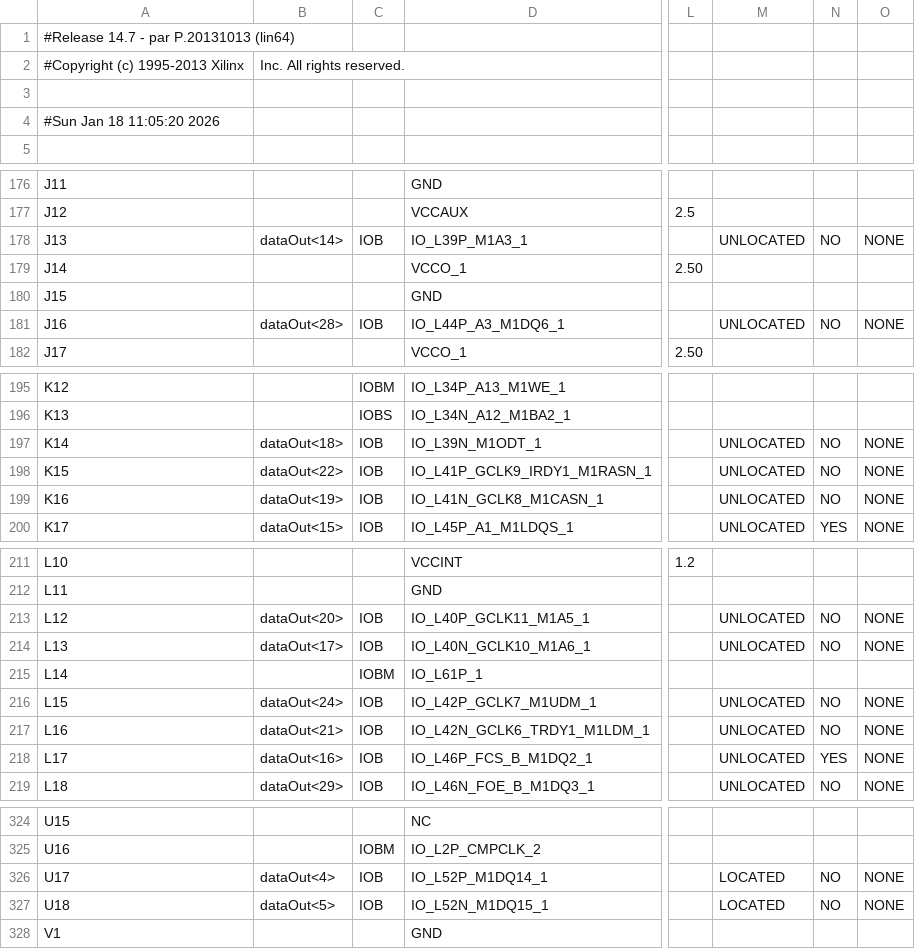
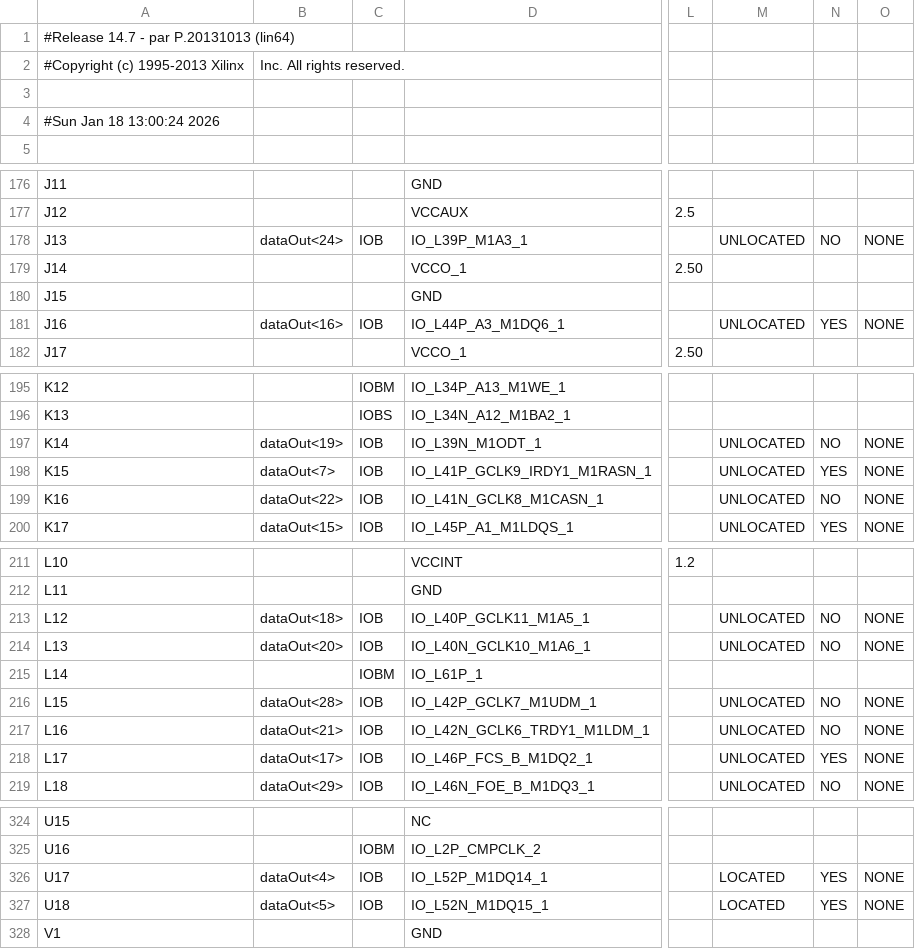
Before and after one commit to kirchberger/RV32Icore, a CSV file: topLevel_pad.csv, drawn as a sheet; only a part is shown, gaps mark what is left out; the diff covers the shown part only; the diff names each change by its address in the sheet, - before the commit and + after, or states it on an @@ line.

```diff
--- a/topLevel_pad.csv
+++ b/topLevel_pad.csv
-A4: #Sun Jan 18 11:05:20 2026
+A4: #Sun Jan 18 13:00:24 2026
-B178: dataOut<14>
+B178: dataOut<24>
-B181: dataOut<28>
+B181: dataOut<16>
-N181: NO
+N181: YES
-B197: dataOut<18>
+B197: dataOut<19>
-B198: dataOut<22>
+B198: dataOut<7>
-N198: NO
+N198: YES
-B199: dataOut<19>
+B199: dataOut<22>
-B213: dataOut<20>
+B213: dataOut<18>
-B214: dataOut<17>
+B214: dataOut<20>
-B216: dataOut<24>
+B216: dataOut<28>
-B218: dataOut<16>
+B218: dataOut<17>
-N326:N327: NO
+N326:N327: YES
```
Also changed, not shown: 3 edited cells elsewhere in this file, 48 other files.
